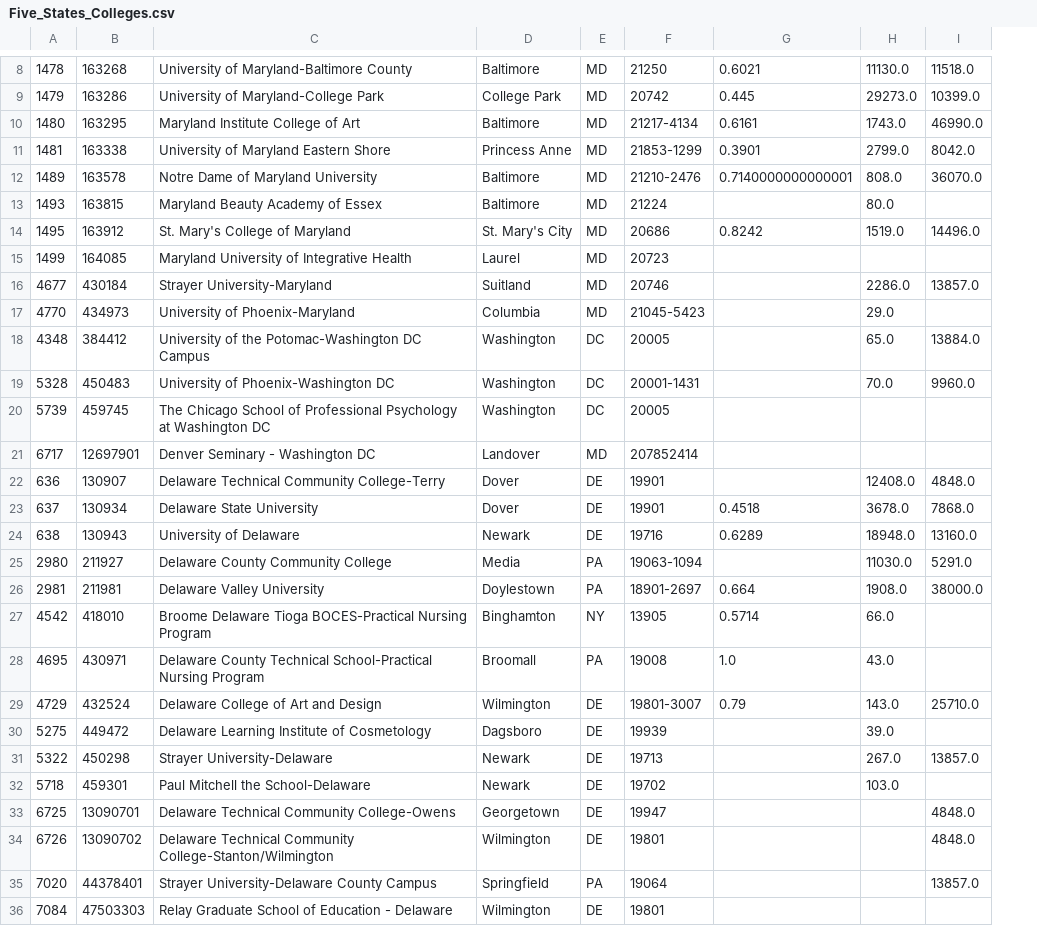
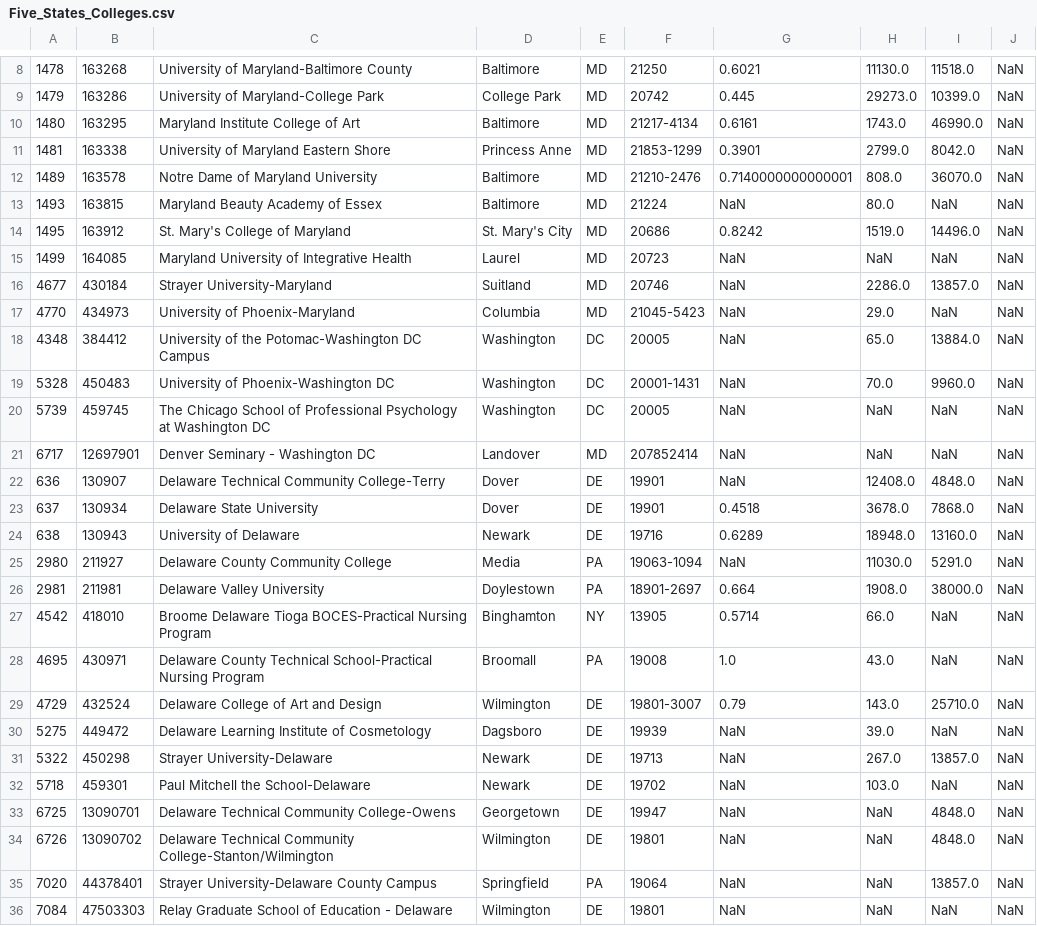
Before and after one commit to SushanthikPoreddy/data690_sushanthik, a CSV file: assignment_05/Five_States_Colleges.csv, drawn as a sheet; only a part is shown, gaps mark what is left out; the diff covers the shown part only; the diff names each change by its address in the sheet, - before the commit and + after, or states it on an @@ line.

Commit message:
Update Five_States_Colleges.csv

```diff
--- a/assignment_05/Five_States_Colleges.csv
+++ b/assignment_05/Five_States_Colleges.csv
+column J, rows 8-36: all NaN
-G13: (empty)
+G13: NaN
-I13: (empty)
+I13: NaN
-G15:G22: (empty)
+G15:G22: NaN
-H15: (empty)
+H15: NaN
-I15: (empty)
+I15: NaN
-I17: (empty)
+I17: NaN
-H20:H21: (empty)
+H20:H21: NaN
-I20:I21: (empty)
+I20:I21: NaN
-G25: (empty)
+G25: NaN
-I27:I28: (empty)
+I27:I28: NaN
-G30:G36: (empty)
+G30:G36: NaN
-I30: (empty)
+I30: NaN
-I32: (empty)
+I32: NaN
-H33:H36: (empty)
+H33:H36: NaN
-I36: (empty)
+I36: NaN
```
Also changed, not shown: 1 added row, 1 removed row and 7 edited cells elsewhere in this file.
